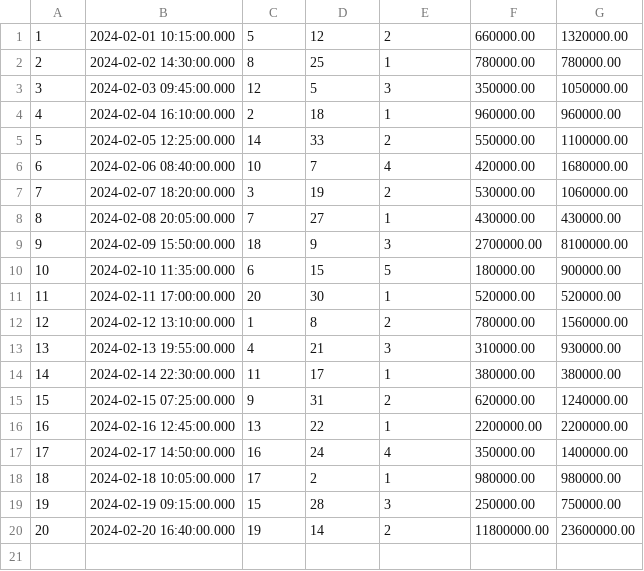
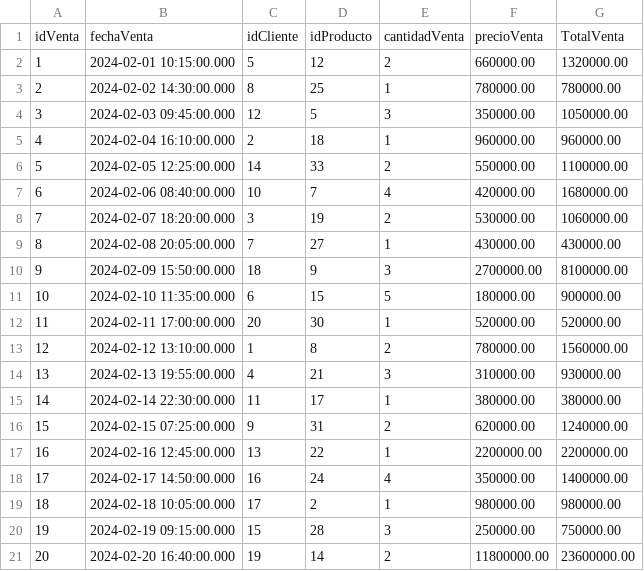
Before and after one commit to yago1897/grafos_ventas, a CSV file: ventas.csv, drawn as a sheet; the diff names each change by its address in the sheet, - before the commit and + after, or states it on an @@ line.

Commit message:
Se sube archivo de ventas.csv segunda version

```diff
--- a/ventas.csv
+++ b/ventas.csv
+row 1: idVenta | fechaVenta | idCliente | idProducto | cantidadVenta | precioVenta | TotalVenta
```
